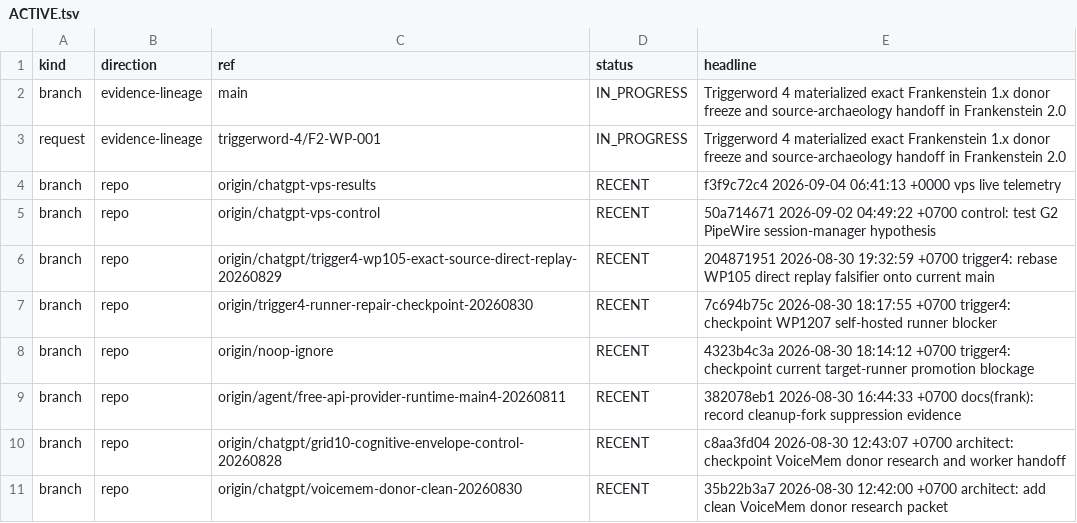
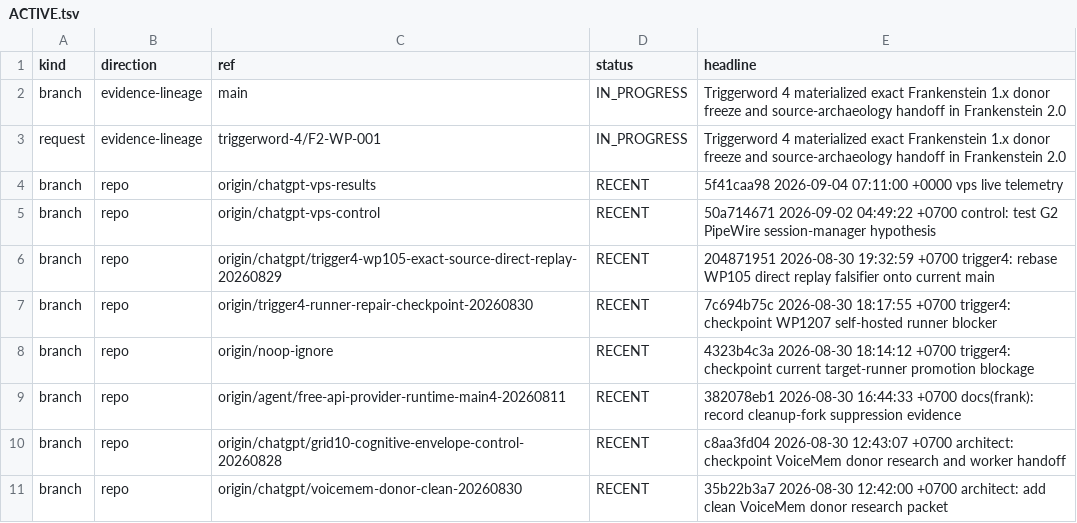
Before and after one commit to gschaidergabriel/Cognitive-devmachine, a TSV file: research_entity/00_CURRENT/ACTIVE.tsv, drawn as a sheet; only a part is shown.

Commit message:
current: refresh token-efficient research state [skip ci]

```diff
--- a/research_entity/00_CURRENT/ACTIVE.tsv
+++ b/research_entity/00_CURRENT/ACTIVE.tsv
@@ -3,3 +3,3 @@ branch	evidence-lineage	main	IN_PROGRESS	Triggerword 4 materialized exact Franke
 request	evidence-lineage	triggerword-4/F2-WP-001	IN_PROGRESS	Triggerword 4 materialized exact Frankenstein 1.x donor freeze and source-archaeology handoff in Frankenstein 2.0
-branch	repo	origin/chatgpt-vps-results	RECENT	f3f9c72c4 2026-09-04 06:41:13 +0000 vps live telemetry
+branch	repo	origin/chatgpt-vps-results	RECENT	5f41caa98 2026-09-04 07:11:00 +0000 vps live telemetry
 branch	repo	origin/chatgpt-vps-control	RECENT	50a714671 2026-09-02 04:49:22 +0700 control: test G2 PipeWire session-manager hypothesis
```
Also changed, not shown: research_entity/00_CURRENT/RECENT.tsv, 15 other files.
